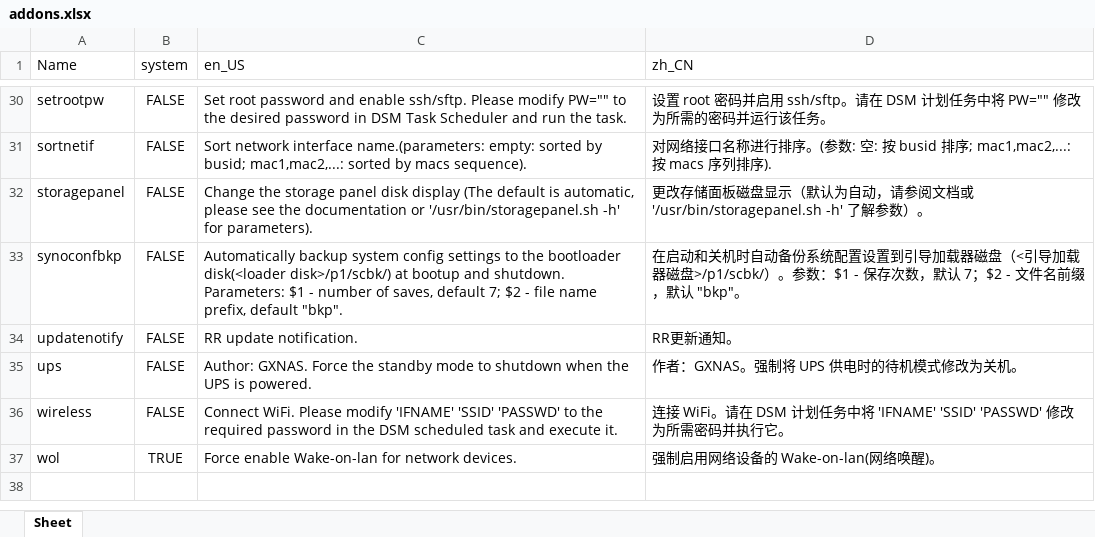
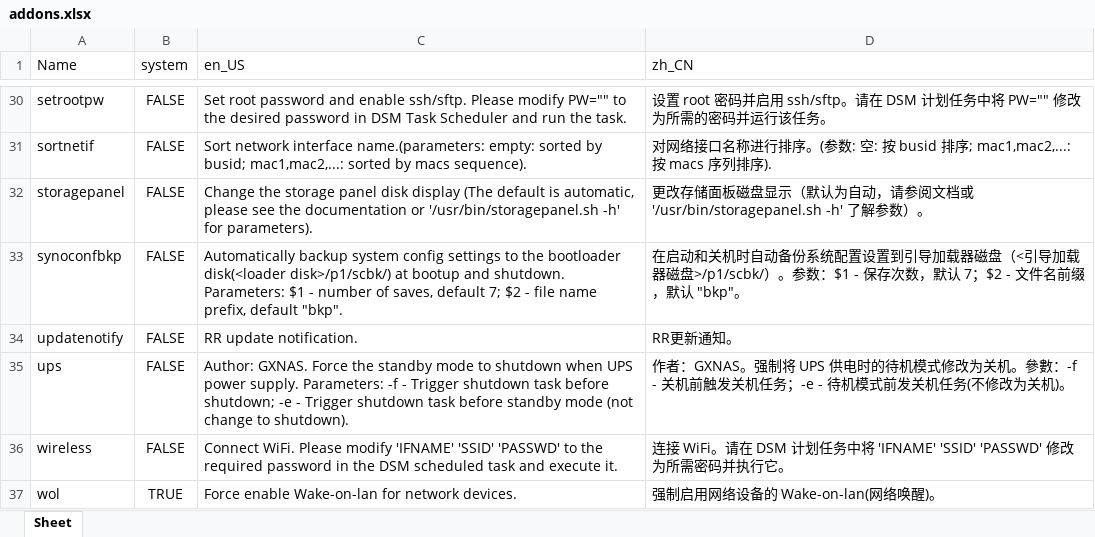
Before and after one commit to RROrg/rr, an Excel workbook: docs/addons.xlsx, sheet Sheet, drawn as a sheet; only a part is shown, gaps mark what is left out; values as stored, in another font and other column widths than the file's, no borders; the diff names each change by its address in the sheet, - before the commit and + after, or states it on an @@ line.

```diff
--- a/docs/addons.xlsx (sheet Sheet)
+++ b/docs/addons.xlsx (sheet Sheet)
-C35 (en_US): …shutdown when the UPS is powered.
+C35 (en_US): …shutdown when UPS power supply. Parameters: -f - Trigger shutdown task before shutdown; -e - Trigger shutdown task before standby mode (not change to shutdown).
-D35 (zh_CN): …为关机。
+D35 (zh_CN): …为关机。參數：-f - 关机前触发关机任务；-e - 待机模式前发关机任务(不修改为关机)。
```
Also changed, not shown: docs/models.xlsx, docs/modules.xlsx, 2 other files.
